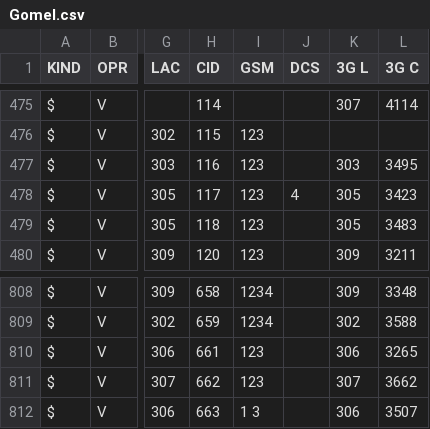
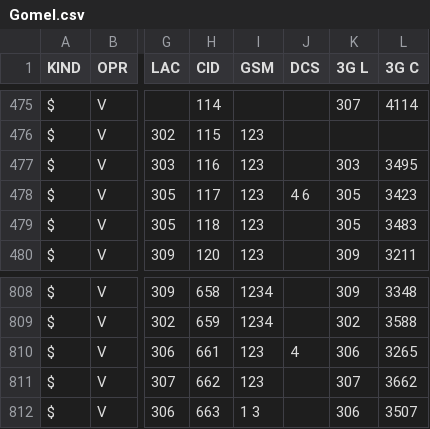
Before and after one commit to BYCellDatabase/csv, a CSV file: Velcom/Gomel.csv, drawn as a sheet; only a part is shown, gaps mark what is left out; the diff names each change by its address in the sheet, - before the commit and + after, or states it on an @@ line.

Commit message:
2 files | M MTS/Gomel.csv, M Velcom/Gomel.csv

```diff
--- a/Velcom/Gomel.csv
+++ b/Velcom/Gomel.csv
-J478 (DCS): 4
+J478 (DCS): 4 6
-J810 (DCS): (empty)
+J810 (DCS): 4
```
Also changed, not shown: MTS/Gomel.csv.
